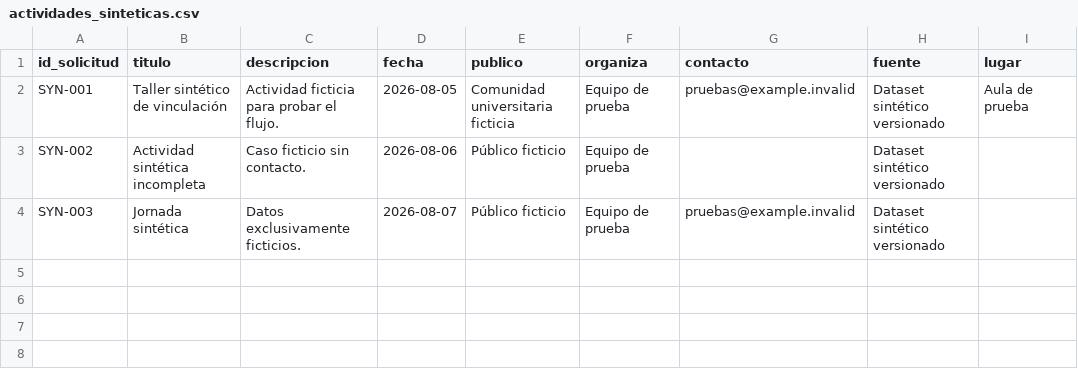
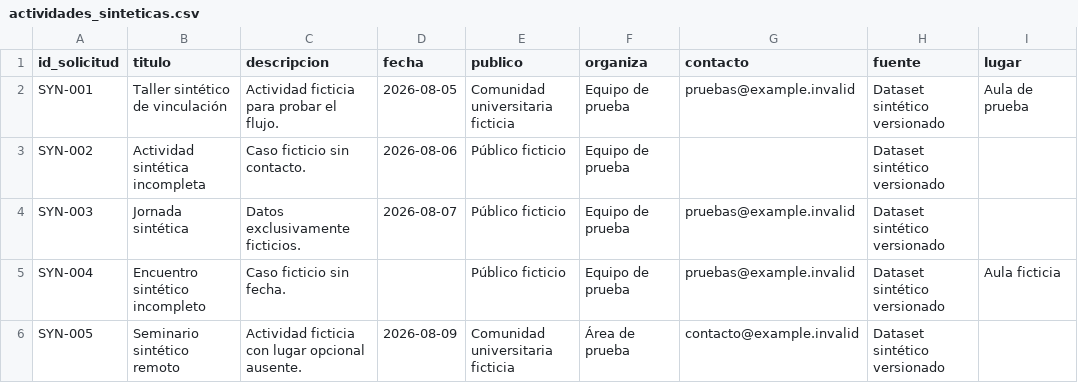
Before and after one commit to SpendIce/Proyecto-Final, a CSV file: Implementacion/Agente1/data/actividades_sinteticas.csv, drawn as a sheet.

Commit message:
feat(agente1): formalizar contrato de gacetillas

```diff
--- a/Implementacion/Agente1/data/actividades_sinteticas.csv
+++ b/Implementacion/Agente1/data/actividades_sinteticas.csv
@@ -4 +4,3 @@ SYN-002,Actividad sintética incompleta,Caso ficticio sin contacto.,2026-08-06,P
 SYN-003,Jornada sintética,Datos exclusivamente ficticios.,2026-08-07,Público ficticio,Equipo de prueba,pruebas@example.invalid,Dataset sintético versionado,
+SYN-004,Encuentro sintético incompleto,Caso ficticio sin fecha.,,Público ficticio,Equipo de prueba,pruebas@example.invalid,Dataset sintético versionado,Aula ficticia
+SYN-005,Seminario sintético remoto,Actividad ficticia con lugar opcional ausente.,2026-08-09,Comunidad universitaria ficticia,Área de prueba,contacto@example.invalid,Dataset sintético versionado,
```
Also changed, not shown: 14 other files.
